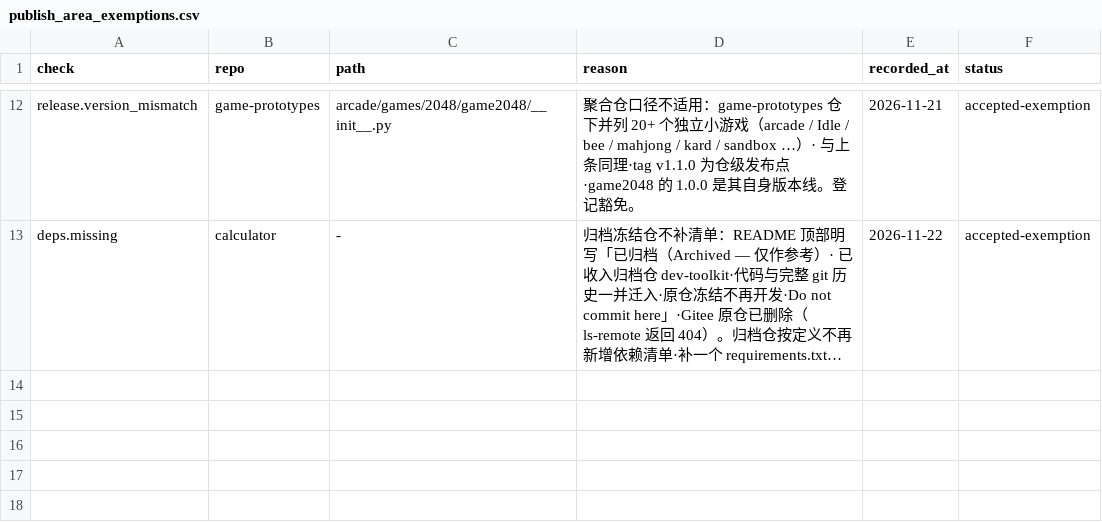
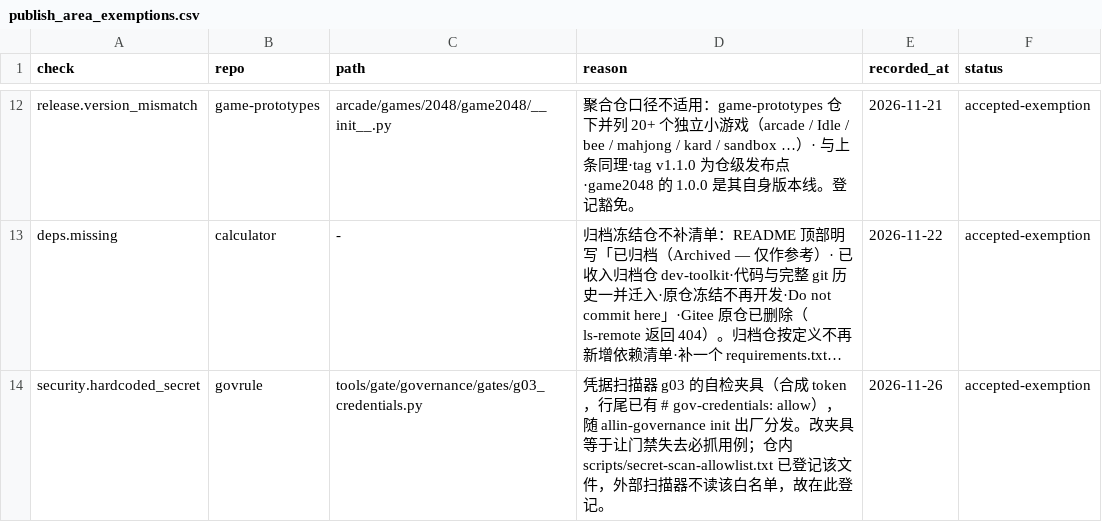
Before and after one commit to siwpan95/allin, a CSV file: tools/gate/ledger/publish_area_exemptions.csv, drawn as a sheet; only a part is shown, gaps mark what is left out; long unchanged cells end in …; the diff names each change by its address in the sheet, - before the commit and + after, or states it on an @@ line.

Commit message:
chore(registry): 登记 repos/govrule + 重算 facts 投影 + 发布区豁免台账
登记新仓后 projects-sync 判红「registry 有 govrule 但 facts.json.projects 缺」，
按判据重算投影（83 个 project）。
发布区门禁另判出 security.hardcoded_secret（g03 自检夹具），按台账登记裁决。

Machine: DESKTOP-8RSV60V

```diff
--- a/tools/gate/ledger/publish_area_exemptions.csv
+++ b/tools/gate/ledger/publish_area_exemptions.csv
+row 14: security.hardcoded_secret | govrule | tools/gate/governance/gates/g03_credentials.py | 凭据扫描器 g03 的自检夹具（合成 token，行尾已有 # gov-credentials: allow），随 allin-governance init 出厂分发。改夹具等于让门禁失去必抓用例；仓内 scripts/secret-scan-allowlist.txt 已登记该文件，外部扫描器不读该白名单，故在此登记。 | 2026-11-26 | accepted-exemption
```
Also changed, not shown: 2 other files.
